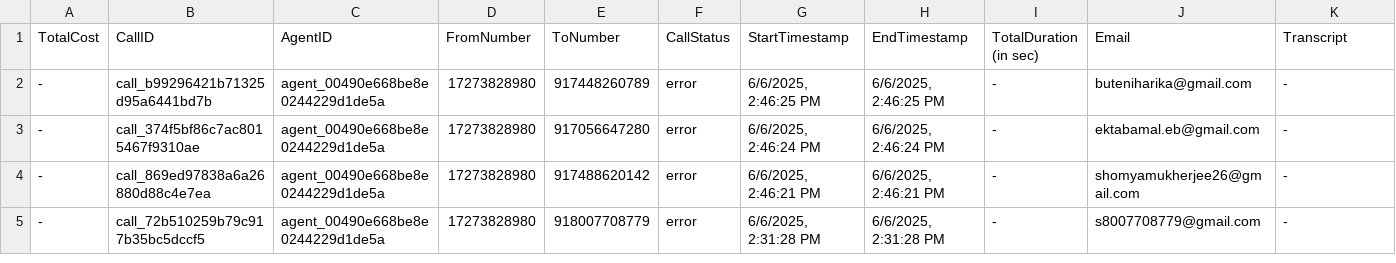
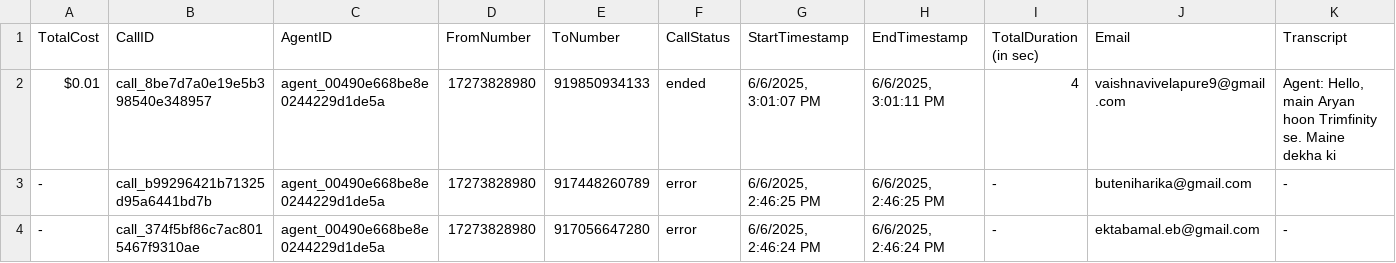
Before and after one commit to Urban-gabru-yog/Urban-Yog, a CSV file: data/merged_data.csv, drawn as a sheet; only a part is shown; the shorter side is filled out with more unchanged rows; rows hold the shown columns only; the diff covers the shown part only; the diff names each change by its address in the sheet, - before the commit and + after, or states it on an @@ line.

```diff
--- a/data/merged_data.csv
+++ b/data/merged_data.csv
+row 2: $0.01 | call_8be7d7a0e19e5b398540e348957 | agent_00490e668be8e0244229d1de5a | 17273828980 | 919850934133 | ended | 6/6/2025, 3:01:07 PM | 6/6/2025, 3:01:11 PM | 4 | vaishnavivelapure9@gmail.com | Agent: Hello, main Aryan hoon Trimfinity se. Maine dekha ki
```
Also changed, not shown: 1 removed row and 5 edited cells elsewhere in this file, data/call_data.csv, 1 other file.
